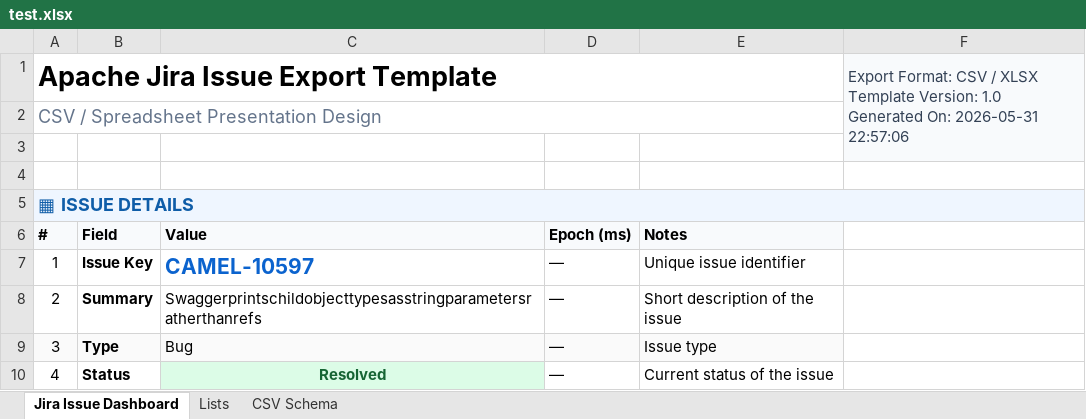
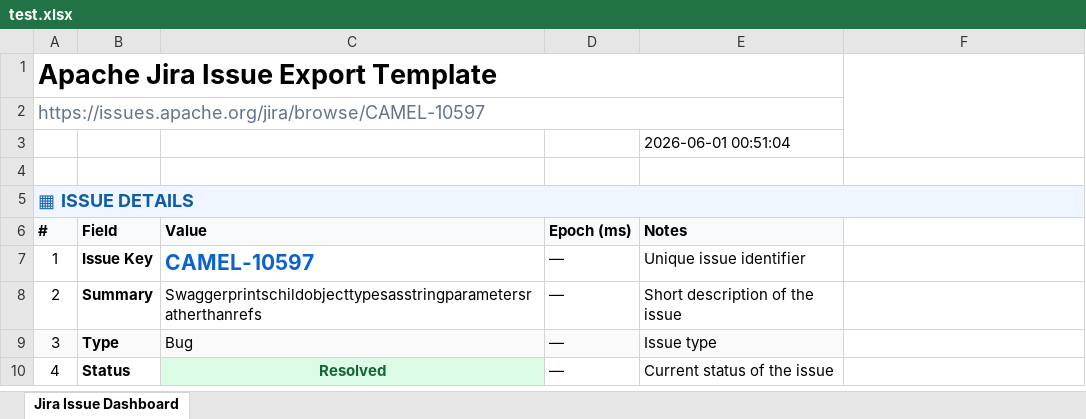
Before and after one commit to ali63yavari/programming-assessment, an Excel workbook: src/jira_crawler/output/test.xlsx, sheet Jira Issue Dashboard, drawn as a sheet; only a part is shown; values as stored, in another font and other column widths than the file's, no borders; ↵ is a line break in a cell; the diff names each change by its address in the sheet, - before the commit and + after, or states it on an @@ line.

```diff
--- a/src/jira_crawler/output/test.xlsx (sheet Jira Issue Dashboard)
+++ b/src/jira_crawler/output/test.xlsx (sheet Jira Issue Dashboard)
-sheet tab: Lists
-sheet tab: CSV Schema
-F1: Export Format: CSV / XLSX ↵ Template Version: 1.0 ↵ Generated On: 2026-05-31 22:57:06
+F1: (empty)
-F1 fill: #F8FAFC
+F1 fill: none
-A2 (#): CSV / Spreadsheet Presentation Design
+A2 (#): https://issues.apache.org/jira/browse/CAMEL-10597
-E3 (Notes): (empty)
+E3 (Notes): 2026-06-01 00:51:04
```
Also changed, not shown: src/jira_crawler/templates/jira_template.xlsx, 5 other files.
